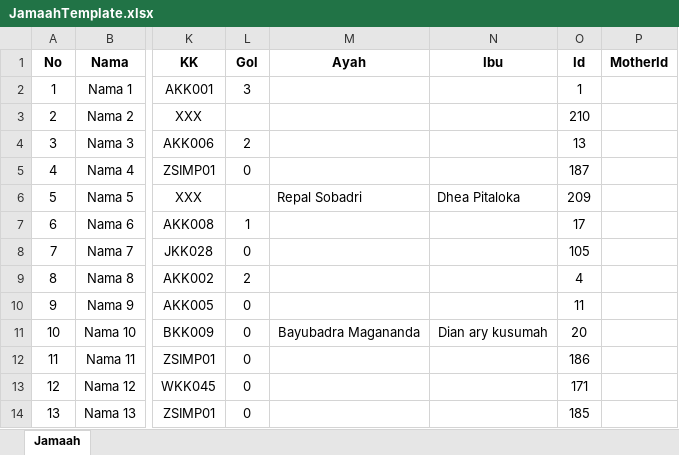
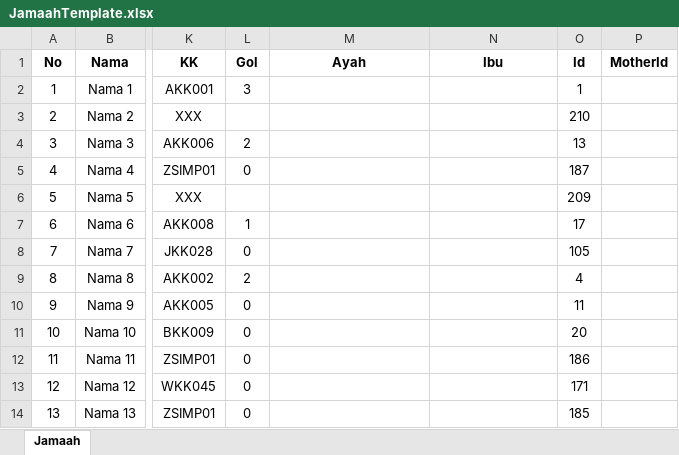
Before and after one commit to Gravicode/MoslemToolkit, an Excel workbook: src/MoslemToolkit/wwwroot/template/JamaahTemplate.xlsx, sheet Jamaah, drawn as a sheet; only a part is shown, gaps mark what is left out; values as stored, in another font and other column widths than the file's, no borders; the diff covers the shown part only; the diff names each change by its address in the sheet, - before the commit and + after, or states it on an @@ line.

```diff
--- a/src/MoslemToolkit/wwwroot/template/JamaahTemplate.xlsx (sheet Jamaah)
+++ b/src/MoslemToolkit/wwwroot/template/JamaahTemplate.xlsx (sheet Jamaah)
-M6 (Ayah): Repal Sobadri
+M6 (Ayah): (empty)
-N6 (Ibu): Dhea Pitaloka
+N6 (Ibu): (empty)
-M11 (Ayah): Bayubadra Magananda
+M11 (Ayah): (empty)
-N11 (Ibu): Dian ary kusumah
+N11 (Ibu): (empty)
```
Also changed, not shown: 82 edited cells elsewhere in this sheet, src/MoslemToolkit/wwwroot/template/QurbanTemplate.xlsx, src/MoslemToolkit/wwwroot/template/TemplateMuzaki.xlsx, 50 other files.
